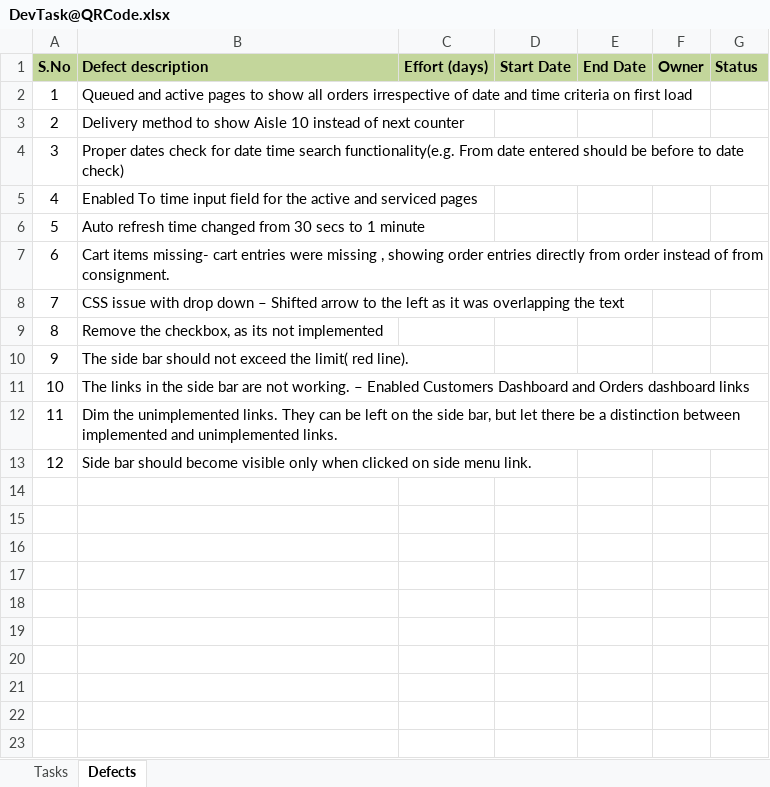
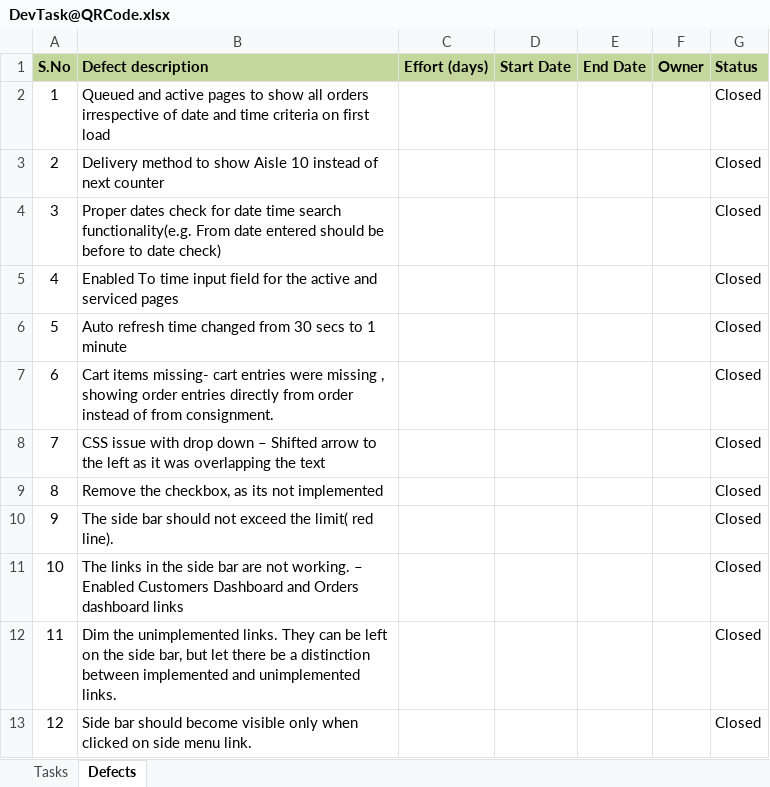
Before and after one commit to kishor-chockalingam/PRY-CC, an Excel workbook: docs/DevTask@QRCode.xlsx, sheet Defects, drawn as a sheet; values as stored, in another font and other column widths than the file's, no borders; the diff names each change by its address in the sheet, - before the commit and + after, or states it on an @@ line.

Commit message:
Updated status

```diff
--- a/docs/DevTask@QRCode.xlsx (sheet Defects)
+++ b/docs/DevTask@QRCode.xlsx (sheet Defects)
-G2:G13 (Status): (empty)
+G2:G13 (Status): Closed
```
